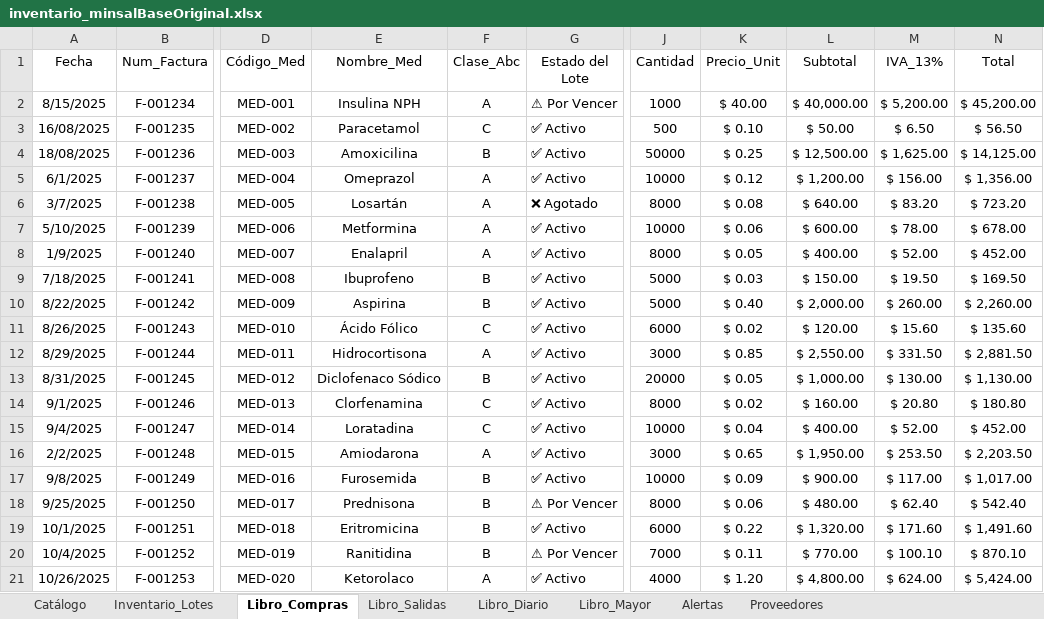
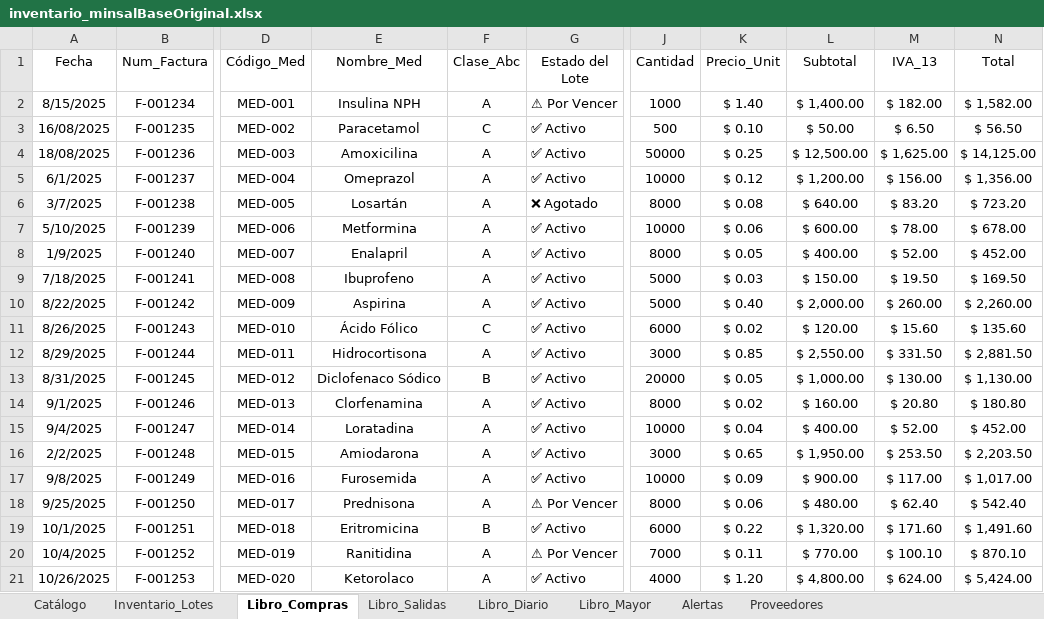
Before and after one commit to EliezerFernandoHernandezDiaz/SistemaContableMinsal, an Excel workbook: data/inventario_minsalBaseOriginal.xlsx, sheet Libro_Compras, drawn as a sheet; only a part is shown, gaps mark what is left out; values as stored, in another font and other column widths than the file's, no borders; conditional formats not drawn; the diff names each change by its address in the sheet, - before the commit and + after, or states it on an @@ line.

```diff
--- a/data/inventario_minsalBaseOriginal.xlsx (sheet Libro_Compras)
+++ b/data/inventario_minsalBaseOriginal.xlsx (sheet Libro_Compras)
-M1: IVA_13%
+M1: IVA_13
-K2 (Precio_Unit): $ 40.00
+K2 (Precio_Unit): $ 1.40
-L2 (Subtotal): $ 40,000.00
+L2 (Subtotal): $ 1,400.00
-M2 (IVA_13): $ 5,200.00
+M2 (IVA_13): $ 182.00
-N2 (Total): $ 45,200.00
+N2 (Total): $ 1,582.00
-F4 (Clase_Abc): B
+F4 (Clase_Abc): A
-F9:F10 (Clase_Abc): B
+F9:F10 (Clase_Abc): A
-F14:F15 (Clase_Abc): C
+F14:F15 (Clase_Abc): A
-F17:F18 (Clase_Abc): B
+F17:F18 (Clase_Abc): A
-F20 (Clase_Abc): B
+F20 (Clase_Abc): A
```
Also changed, not shown: sheet Libro_Diario, sheet Libro_Mayor, sheet Catálogo, sheet Libro_Salidas, sheet Alertas, sheet Inventario_Lotes, 2 other files.
